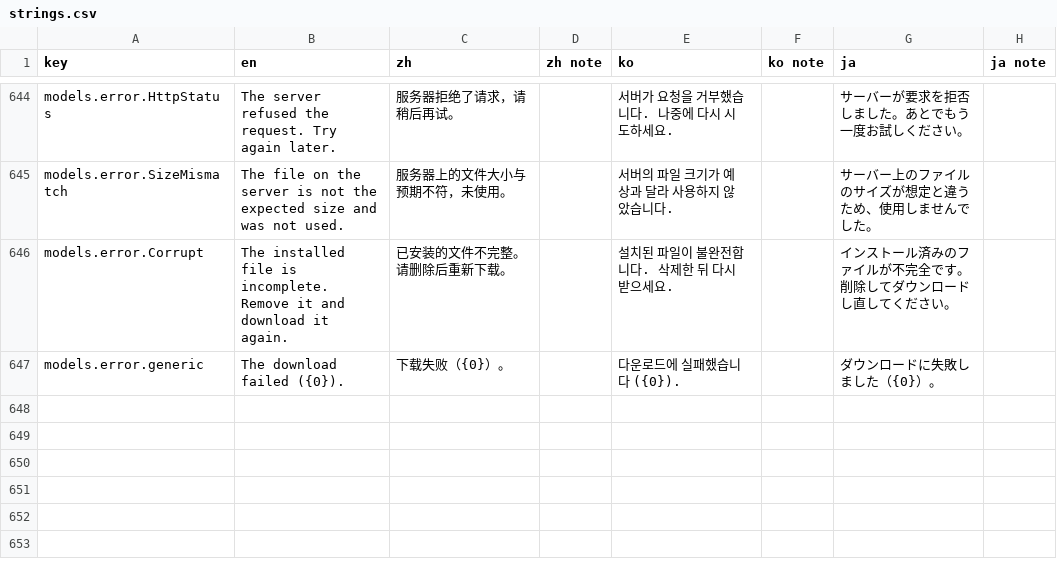
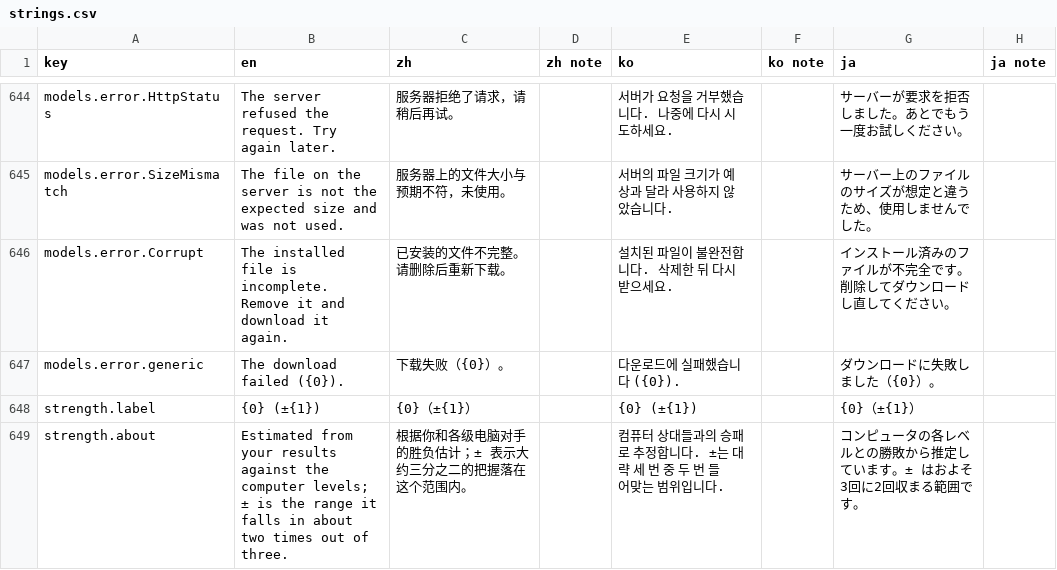
Before and after one commit to hxddh/goban-studio, a CSV file: docs/l10n/strings.csv, drawn as a sheet; only a part is shown, gaps mark what is left out.

```diff
--- a/docs/l10n/strings.csv
+++ b/docs/l10n/strings.csv
@@ -647 +647,3 @@
 "models.error.generic","The download failed ({0}).","下载失败（{0}）。","","다운로드에 실패했습니다 ({0}).","","ダウンロードに失敗しました（{0}）。",""
+"strength.label","{0} (±{1})","{0}（±{1}）","","{0} (±{1})","","{0}（±{1}）",""
+"strength.about","Estimated from your results against the computer levels; ± is the range it falls in about two times out of three.","根据你和各级电脑对手的胜负估计；± 表示大约三分之二的把握落在这个范围内。","","컴퓨터 상대들과의 승패로 추정합니다. ±는 대략 세 번 중 두 번 들어맞는 범위입니다.","","コンピュータの各レベルとの勝敗から推定しています。± はおよそ3回に2回収まる範囲です。",""
```
Also changed, not shown: 12 other files.
